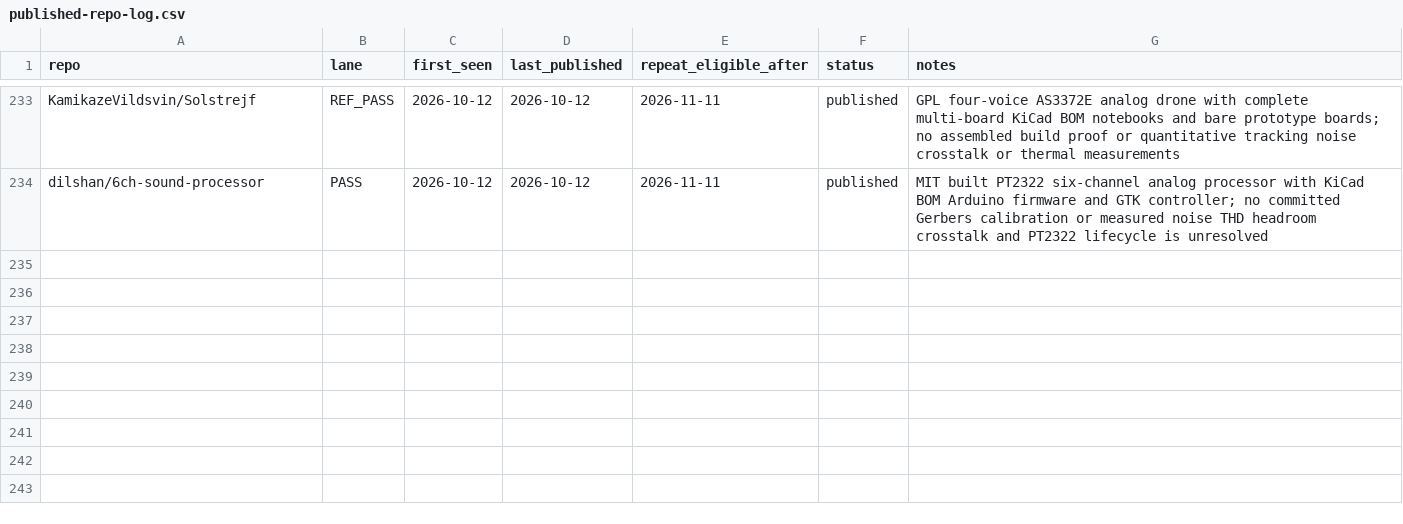
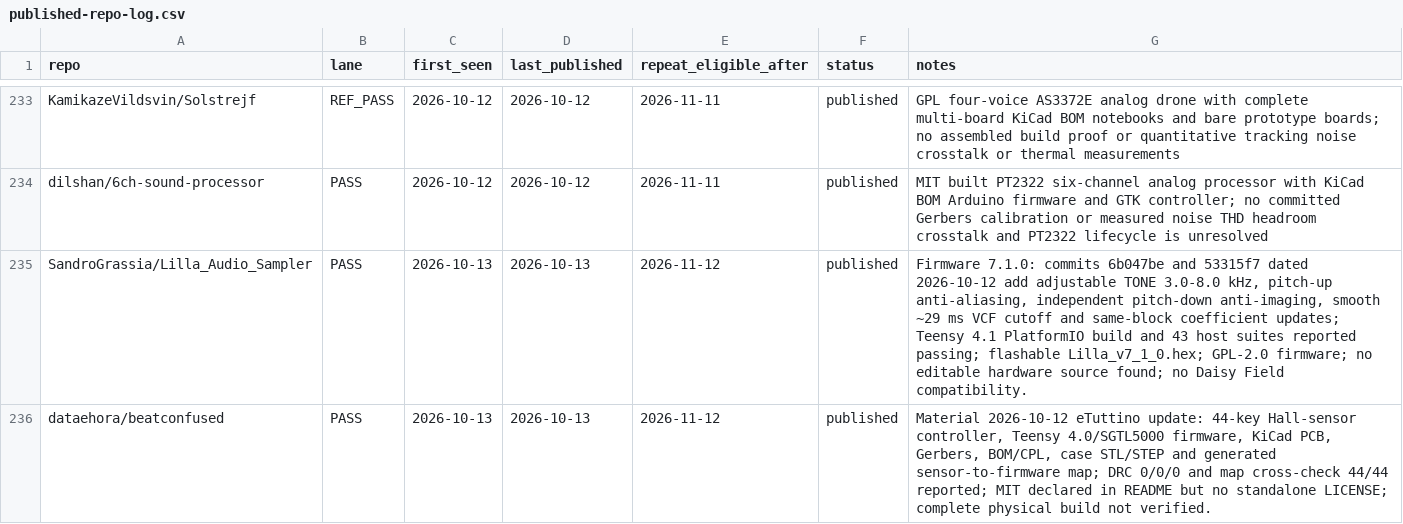
Before and after one commit to Denys/embedded-audio-mine, a CSV file: data/published-repo-log.csv, drawn as a sheet; only a part is shown, gaps mark what is left out.

Commit message:
Publish LILLA 7.1.0 and eTuttino update in Daisy/Teensy watch

```diff
--- a/data/published-repo-log.csv
+++ b/data/published-repo-log.csv
@@ -234 +234,3 @@ KamikazeVildsvin/Solstrejf,REF_PASS,2026-10-12,2026-10-12,2026-11-11,published,G
 dilshan/6ch-sound-processor,PASS,2026-10-12,2026-10-12,2026-11-11,published,MIT built PT2322 six-channel analog processor with KiCad BOM Arduino firmware and GTK controller; no committed Gerbers calibration or measured noise THD headroom crosstalk and PT2322 lifecycle is unresolved
+SandroGrassia/Lilla_Audio_Sampler,PASS,2026-10-13,2026-10-13,2026-11-12,published,"Firmware 7.1.0: commits 6b047be and 53315f7 dated 2026-10-12 add adjustable TONE 3.0-8.0 kHz, pitch-up anti-aliasing, independent pitch-down anti-imaging, smooth ~29 ms VCF cutoff and same-block coefficient updates; Teensy 4.1 PlatformIO build and 43 host suites reported passing; flashable Lilla_v7_1_0.hex; GPL-2.0 firmware; no editable hardware source found; no Daisy Field compatibility."
+dataehora/beatconfused,PASS,2026-10-13,2026-10-13,2026-11-12,published,"Material 2026-10-12 eTuttino update: 44-key Hall-sensor controller, Teensy 4.0/SGTL5000 firmware, KiCad PCB, Gerbers, BOM/CPL, case STL/STEP and generated sensor-to-firmware map; DRC 0/0/0 and map cross-check 44/44 reported; MIT declared in README but no standalone LICENSE; complete physical build not verified."
```
